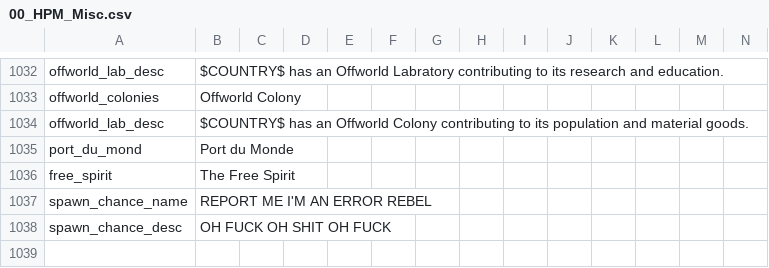
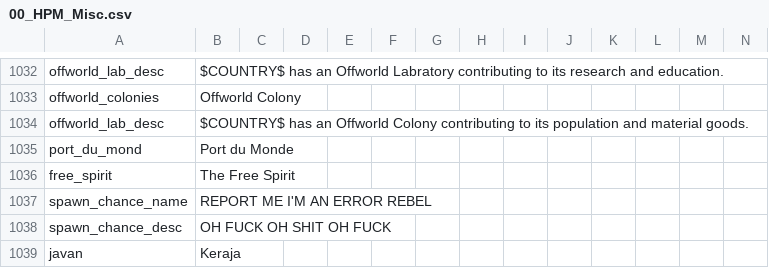
Before and after one commit to TheBlazingOak/A-New-Sun-Will-Rise, a CSV file: ANSWR/localisation/00_HPM_Misc.csv, drawn as a sheet; only a part is shown, gaps mark what is left out; rows hold the shown columns only; the diff names each change by its address in the sheet, - before the commit and + after, or states it on an @@ line.

```diff
--- a/ANSWR/localisation/00_HPM_Misc.csv
+++ b/ANSWR/localisation/00_HPM_Misc.csv
+row 1039: javan | Keraja
```
Also changed, not shown: ANSWR/localisation/00_HPM_map.csv, 14 other files.
